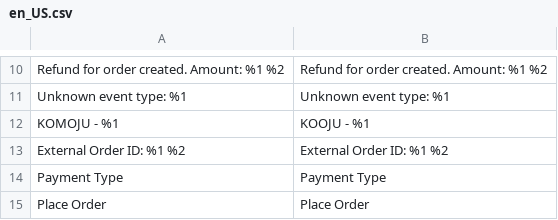
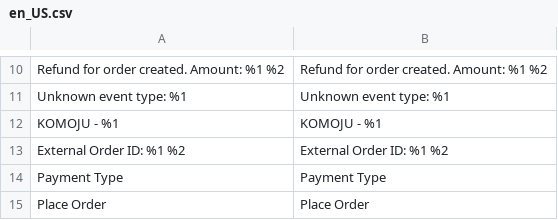
Before and after one commit to komoju/komoju-magento, a CSV file: src/app/code/Komoju/Payments/i18n/en_US.csv, drawn as a sheet; only a part is shown, gaps mark what is left out; the diff names each change by its address in the sheet, - before the commit and + after, or states it on an @@ line.

Commit message:
Fix typo in en_US.csv

```diff
--- a/src/app/code/Komoju/Payments/i18n/en_US.csv
+++ b/src/app/code/Komoju/Payments/i18n/en_US.csv
-B12: KOOJU - %1
+B12: KOMOJU - %1
```
